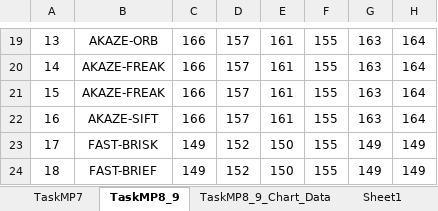
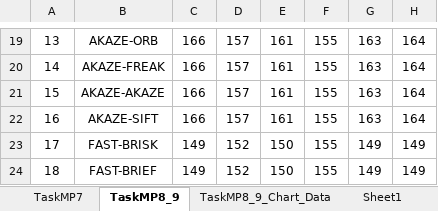
Before and after one commit to nikhilnair8490/UdacityProjects, an Excel workbook: Sensor_Fusion_Engineer/Camera/SFND_2D_Feature_Tracking-MidTermProject/PerformanceEvaluationData/PerformanceEvaluationSheet.xlsx, sheet TaskMP8_9, drawn as a sheet; only a part is shown, gaps mark what is left out; values as stored, in another font and other column widths than the file's, no borders; the diff names each change by its address in the sheet, - before the commit and + after, or states it on an @@ line.

```diff
--- a/Sensor_Fusion_Engineer/Camera/SFND_2D_Feature_Tracking-MidTermProject/PerformanceEvaluationData/PerformanceEvaluationSheet.xlsx (sheet TaskMP8_9)
+++ b/Sensor_Fusion_Engineer/Camera/SFND_2D_Feature_Tracking-MidTermProject/PerformanceEvaluationData/PerformanceEvaluationSheet.xlsx (sheet TaskMP8_9)
-B21: AKAZE-FREAK
+B21: AKAZE-AKAZE
```
Also changed, not shown: 3 other files.
